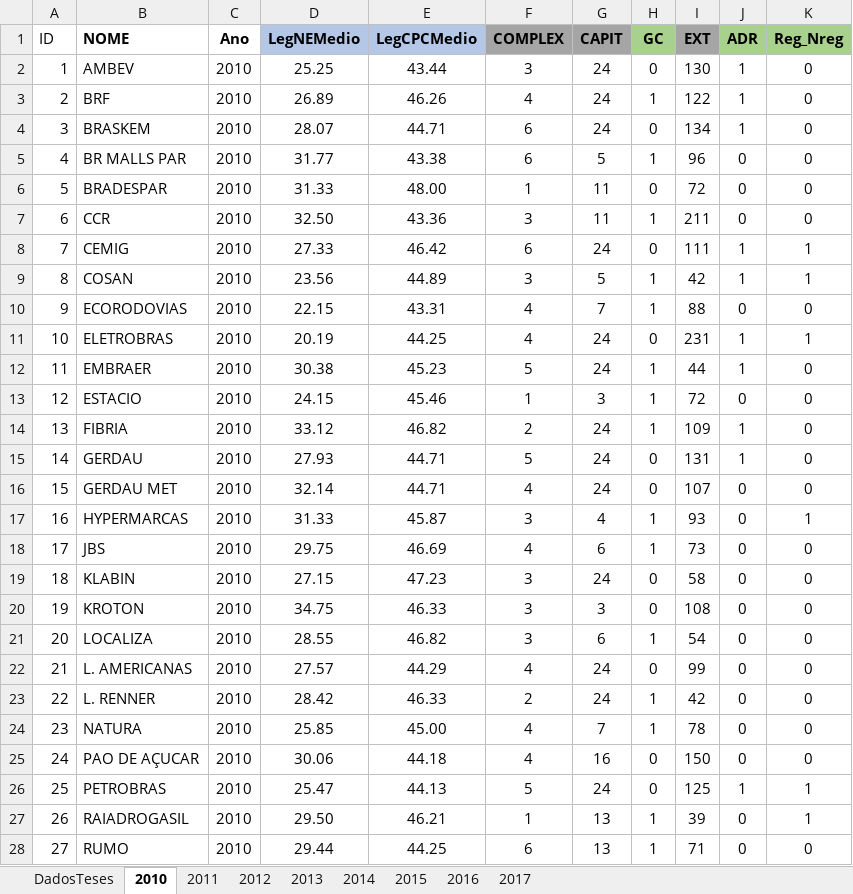
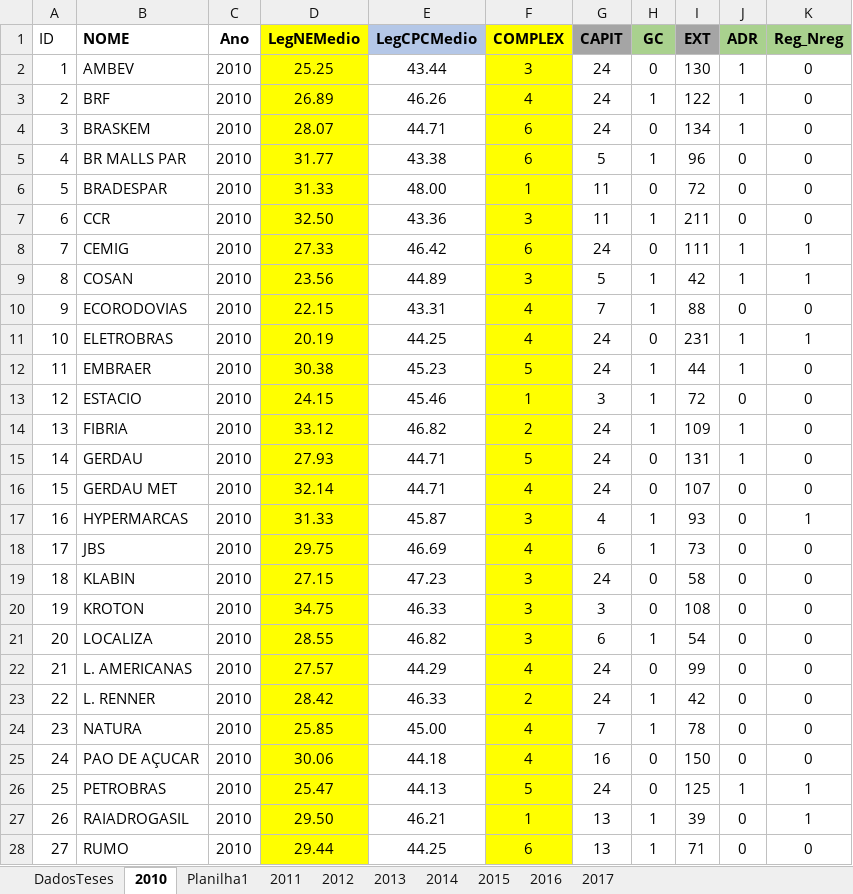
Before and after one commit to regismaicon09/teseLegibildiadeCPC, an Excel workbook: scripts Stata/Atual/Diff Media/BaseDadosCompiladaSumLegNeLegCPC Rev Gui 3 - Ano a Ano.xlsx, sheet 2010, drawn as a sheet; only a part is shown; values as stored, in another font and other column widths than the file's, no borders; the diff covers the shown part only; the diff names each change by its address in the sheet, - before the commit and + after, or states it on an @@ line.

```diff
--- a/scripts Stata/Atual/Diff Media/BaseDadosCompiladaSumLegNeLegCPC Rev Gui 3 - Ano a Ano.xlsx (sheet 2010)
+++ b/scripts Stata/Atual/Diff Media/BaseDadosCompiladaSumLegNeLegCPC Rev Gui 3 - Ano a Ano.xlsx (sheet 2010)
+sheet tab: Planilha1
-D1 fill: #B4C7E7
+D1 fill: #FFFF00
-F1 fill: #A5A5A5
+F1 fill: #FFFF00
-D2:D28 fill: none
+D2:D28 fill: #FFFF00
-F2:F28 fill: none
+F2:F28 fill: #FFFF00
```
Also changed, not shown: cell formats elsewhere in this sheet, atividades.xlsx, scripts Stata/Atual/BaseDadosCompiladaSumLegNeLegCPC Rev Gui 3.xlsx, 2 other files.
